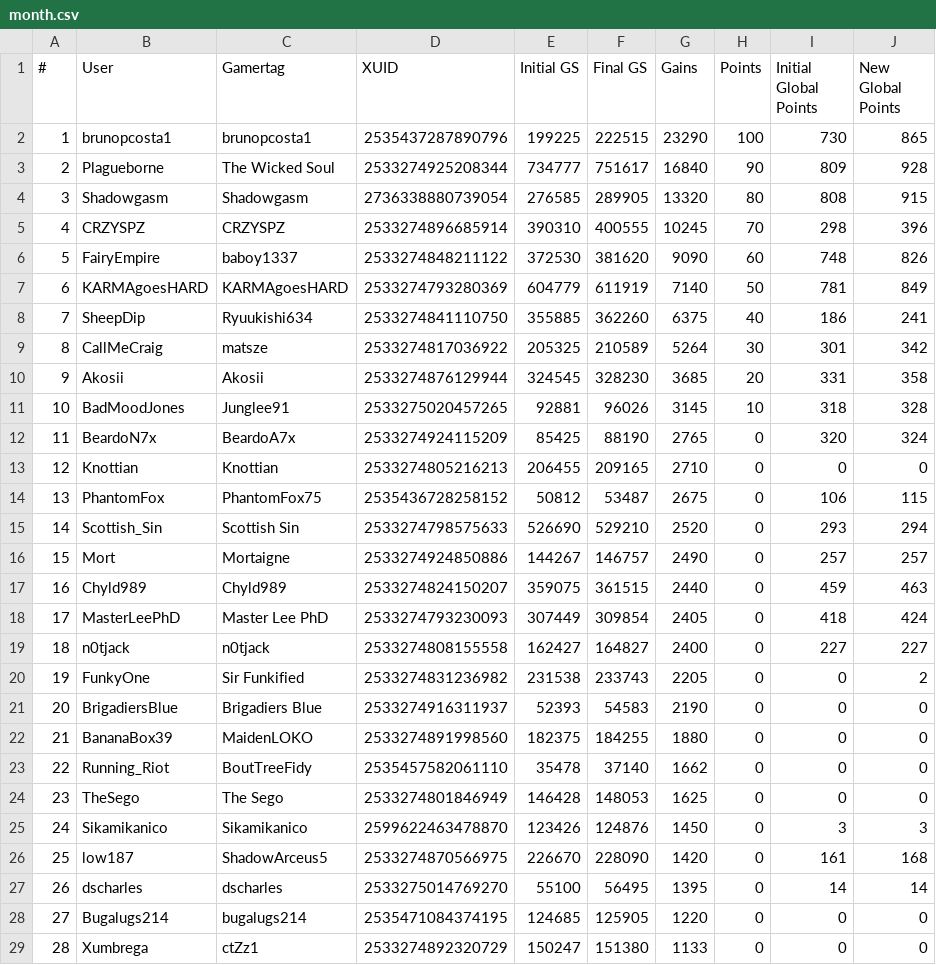
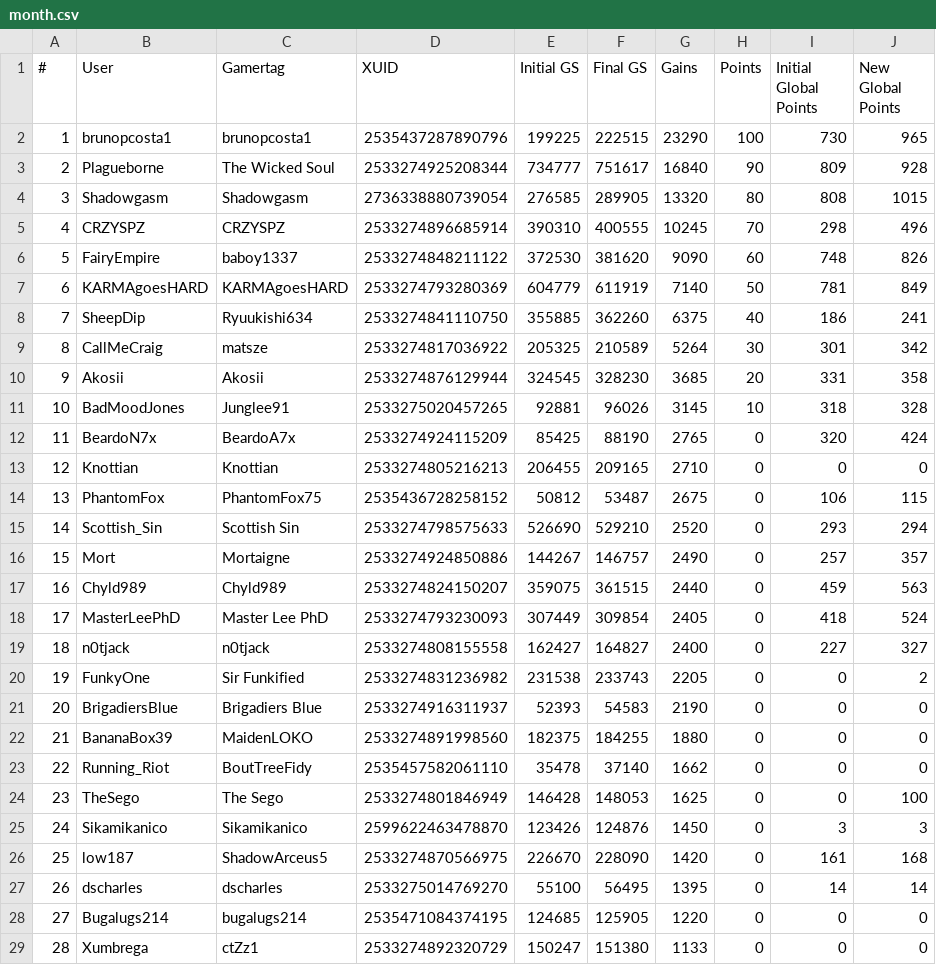
Before and after one commit to nullicw/xboxera-leaderboard, a CSV file: docs/scores/2021-04/month.csv, drawn as a sheet; only a part is shown.

Commit message:
added outriders game of month and monthly schedule

```diff
--- a/docs/scores/2021-04/month.csv
+++ b/docs/scores/2021-04/month.csv
@@ -1,6 +1,6 @@
 #;User;Gamertag;XUID;Initial GS;Final GS;Gains;Points;Initial Global Points;New Global Points
-1;brunopcosta1;brunopcosta1;2535437287890796;199225;222515;23290;100;730;865
+1;brunopcosta1;brunopcosta1;2535437287890796;199225;222515;23290;100;730;965
 2;Plagueborne;The Wicked Soul;2533274925208344;734777;751617;16840;90;809;928
-3;Shadowgasm;Shadowgasm;2736338880739054;276585;289905;13320;80;808;915
-4;CRZYSPZ;CRZYSPZ;2533274896685914;390310;400555;10245;70;298;396
+3;Shadowgasm;Shadowgasm;2736338880739054;276585;289905;13320;80;808;1015
+4;CRZYSPZ;CRZYSPZ;2533274896685914;390310;400555;10245;70;298;496
 5;FairyEmpire;baboy1337;2533274848211122;372530;381620;9090;60;748;826
@@ -11,3 +11,3 @@
 10;BadMoodJones;Junglee91;2533275020457265;92881;96026;3145;10;318;328
-11;BeardoN7x;BeardoA7x;2533274924115209;85425;88190;2765;0;320;324
+11;BeardoN7x;BeardoA7x;2533274924115209;85425;88190;2765;0;320;424
 12;Knottian;Knottian;2533274805216213;206455;209165;2710;0;0;0
@@ -15,6 +15,6 @@
 14;Scottish_Sin;Scottish Sin;2533274798575633;526690;529210;2520;0;293;294
-15;Mort;Mortaigne;2533274924850886;144267;146757;2490;0;257;257
-16;Chyld989;Chyld989;2533274824150207;359075;361515;2440;0;459;463
-17;MasterLeePhD;Master Lee PhD;2533274793230093;307449;309854;2405;0;418;424
-18;n0tjack;n0tjack;2533274808155558;162427;164827;2400;0;227;227
+15;Mort;Mortaigne;2533274924850886;144267;146757;2490;0;257;357
+16;Chyld989;Chyld989;2533274824150207;359075;361515;2440;0;459;563
+17;MasterLeePhD;Master Lee PhD;2533274793230093;307449;309854;2405;0;418;524
+18;n0tjack;n0tjack;2533274808155558;162427;164827;2400;0;227;327
 19;FunkyOne;Sir Funkified;2533274831236982;231538;233743;2205;0;0;2
@@ -23,3 +23,3 @@
 22;Running_Riot;BoutTreeFidy;2535457582061110;35478;37140;1662;0;0;0
-23;TheSego;The Sego;2533274801846949;146428;148053;1625;0;0;0
+23;TheSego;The Sego;2533274801846949;146428;148053;1625;0;0;100
 24;Sikamikanico;Sikamikanico;2599622463478870;123426;124876;1450;0;3;3
```
Also changed, not shown: 3 other files.
